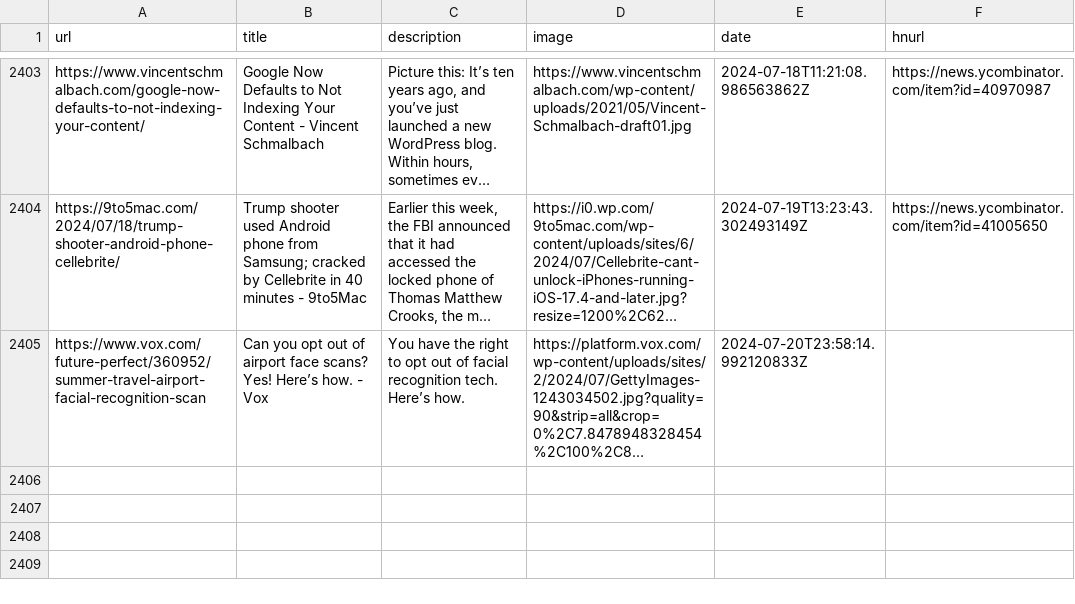
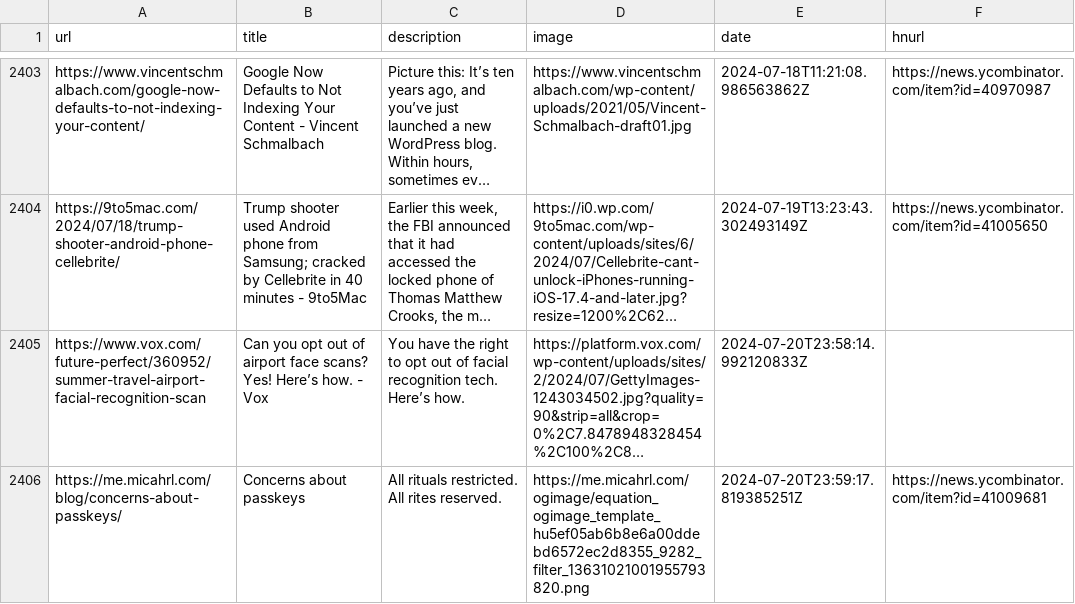
Before and after one commit to zanshin/readingList, a CSV file: readingList.csv, drawn as a sheet; only a part is shown, gaps mark what is left out; long unchanged cells end in …; the diff names each change by its address in the sheet, - before the commit and + after, or states it on an @@ line.

Commit message:
Automated reading list update on Sat Jul 20 23:59:17 UTC 2024

```diff
--- a/readingList.csv
+++ b/readingList.csv
+row 2406: https://me.micahrl.com/blog/concerns-about-passkeys/ | Concerns about passkeys | All rituals restricted. All rites reserved. | https://me.micahrl.com/ogimage/equation_ogimage_template_hu5ef05ab6b8e6a00ddebd6572ec2d8355_9282_filter_13631021001955793820.png | 2024-07-20T23:59:17.819385251Z | https://news.ycombinator.com/item?id=41009681
```
